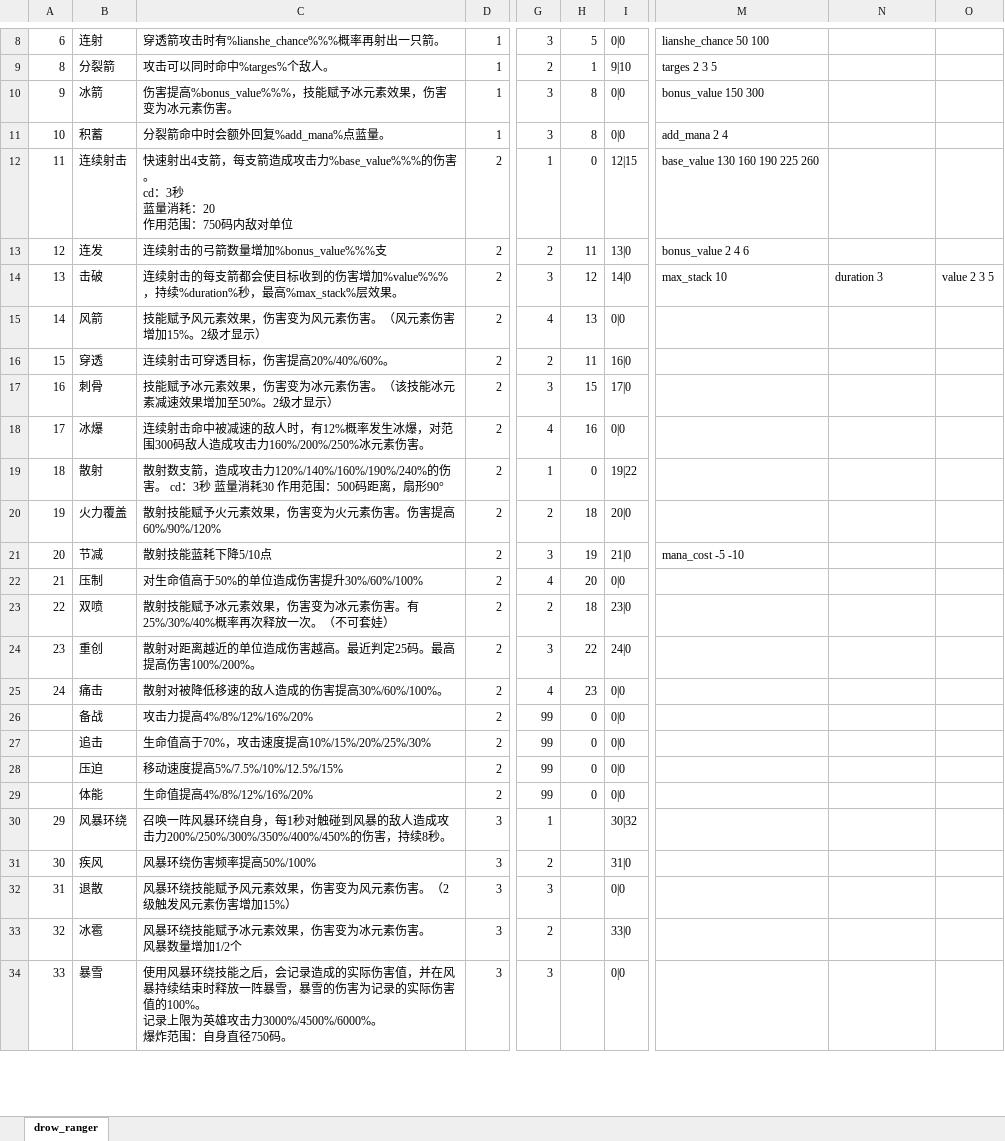
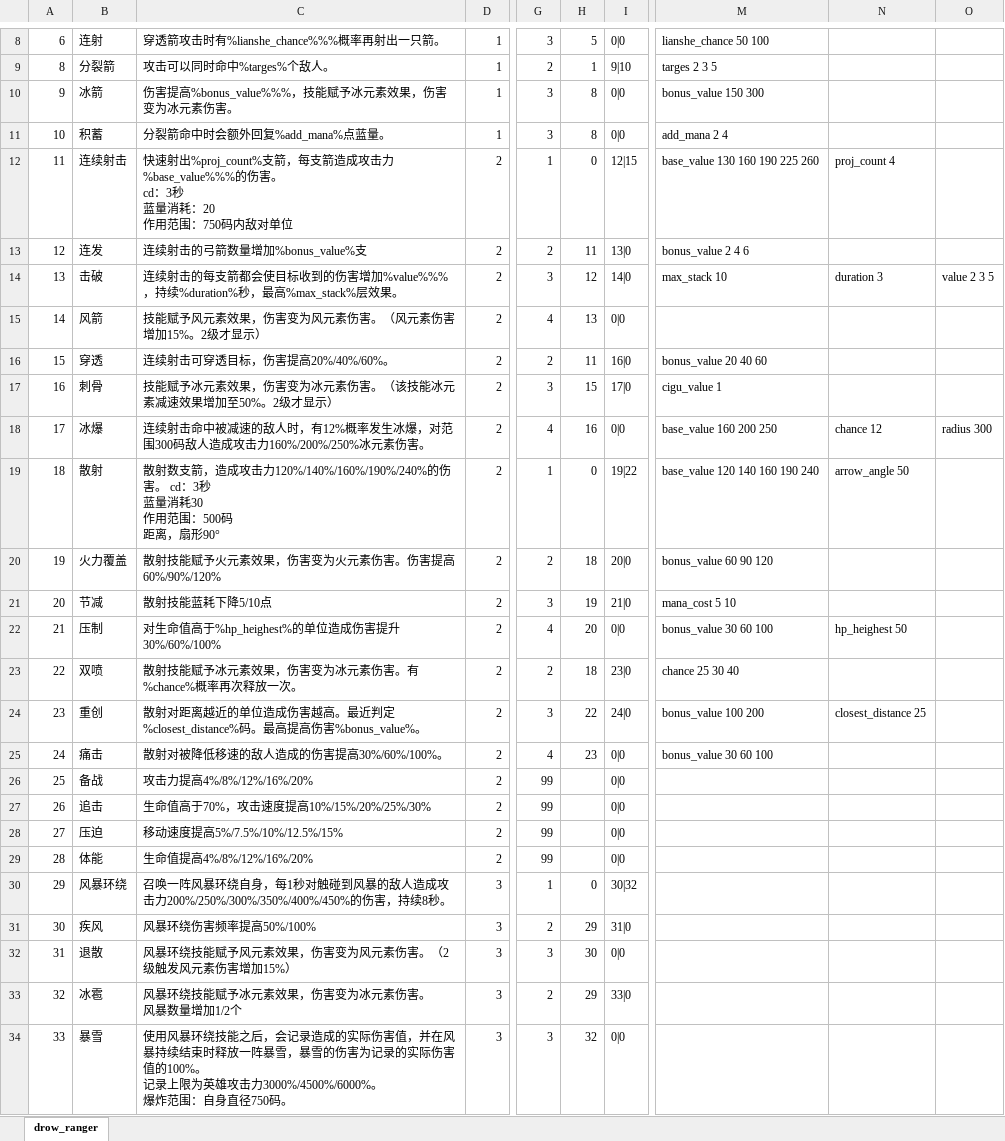
Before and after one commit to YPYT1/nobody, an Excel workbook: excels/config/game/hero/talent_tree/drow_ranger.xlsx, sheet drow_ranger, drawn as a sheet; only a part is shown, gaps mark what is left out; values as stored, in another font and other column widths than the file's, no cell formats; ↵ is a line break in a cell; the diff covers the shown part only; the diff names each change by its address in the sheet, - before the commit and + after, or states it on an @@ line.

```diff
--- a/excels/config/game/hero/talent_tree/drow_ranger.xlsx (sheet drow_ranger)
+++ b/excels/config/game/hero/talent_tree/drow_ranger.xlsx (sheet drow_ranger)
-C12: 快速射出4支箭，每…
+C12: 快速射出%proj_count%支箭，每…
-N12: (empty)
+N12: proj_count 4
-C13: 连续射击的弓箭数量增加%bonus_value%%%支
+C13: 连续射击的弓箭数量增加%bonus_value%支
-M16: (empty)
+M16: bonus_value 20 40 60
-M17: (empty)
+M17: cigu_value 1
-M18: (empty)
+M18: base_value 160 200 250
-N18: (empty)
+N18: chance 12
-O18: (empty)
+O18: radius 300
-C19: …围：500码距离，扇…
+C19: …围：500码 ↵ 距离，扇…
-M19: (empty)
+M19: base_value 120 140 160 190 240
-N19: (empty)
+N19: arrow_angle 50
-M20: (empty)
+M20: bonus_value 60 90 120
-M21: mana_cost -5 -10
+M21: mana_cost 5 10
-C22: 对生命值高于50%的单位造成伤害提升30%/60%/100%
+C22: 对生命值高于%hp_heighest%的单位造成伤害提升30%/60%/100%
-M22: (empty)
+M22: bonus_value 30 60 100
-N22: (empty)
+N22: hp_heighest 50
-C23: 散射技能赋予冰元素效果，伤害变为冰元素伤害。有25%/30%/40%概率再次释放一次。（不可套娃）
+C23: 散射技能赋予冰元素效果，伤害变为冰元素伤害。有%chance%概率再次释放一次。
-M23: (empty)
+M23: chance 25 30 40
-C24: …最近判定25码。最高提高伤害100%/200%。
+C24: …最近判定%closest_distance%码。最高提高伤害%bonus_value%。
-M24: (empty)
+M24: bonus_value 100 200
-N24: (empty)
+N24: closest_distance 25
-M25: (empty)
+M25: bonus_value 30 60 100
-A26: (empty)
+A26: 25
-H26:H29: 0
+H26:H29: (empty)
-A27: (empty)
+A27: 26
-A28: (empty)
+A28: 27
-A29: (empty)
+A29: 28
-H30: (empty)
+H30: 0
-H31: (empty)
+H31: 29
-H32: (empty)
+H32: 30
-H33: (empty)
+H33: 29
-H34: (empty)
+H34: 32
```
Also changed, not shown: 15 edited cells elsewhere in this sheet, cell formats, excels/abilities/hero/drow.xlsx, 8 other files.
